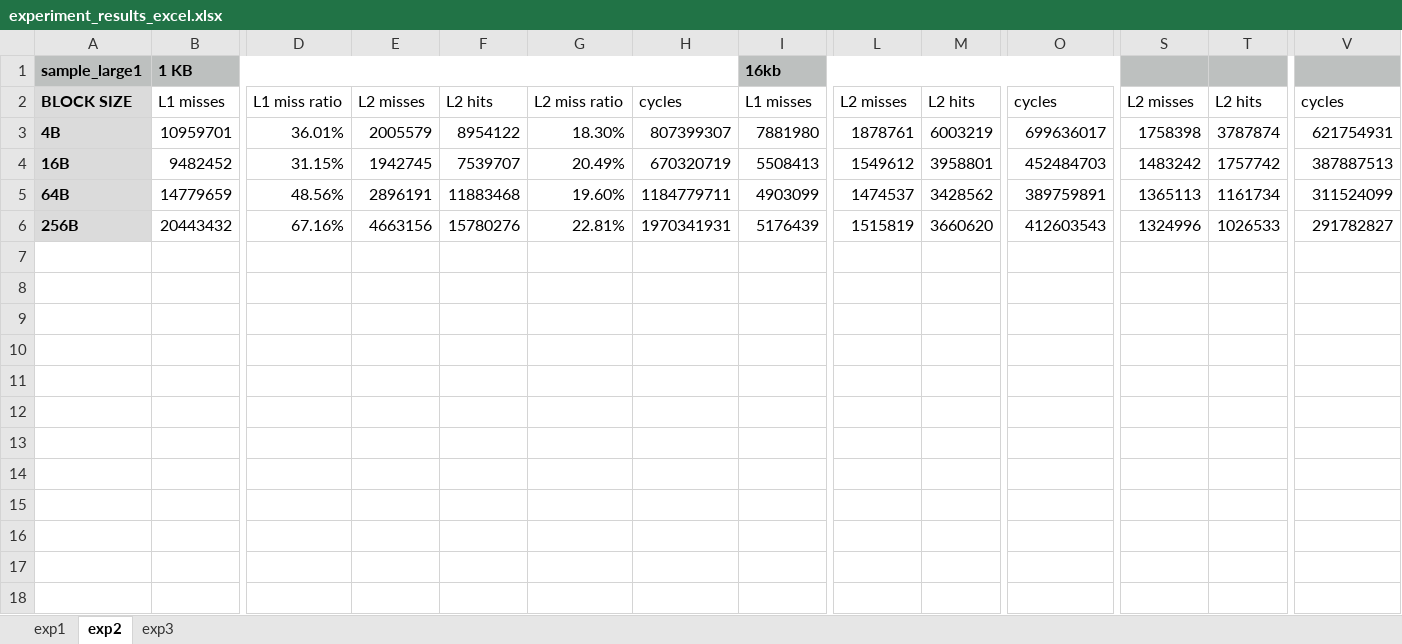
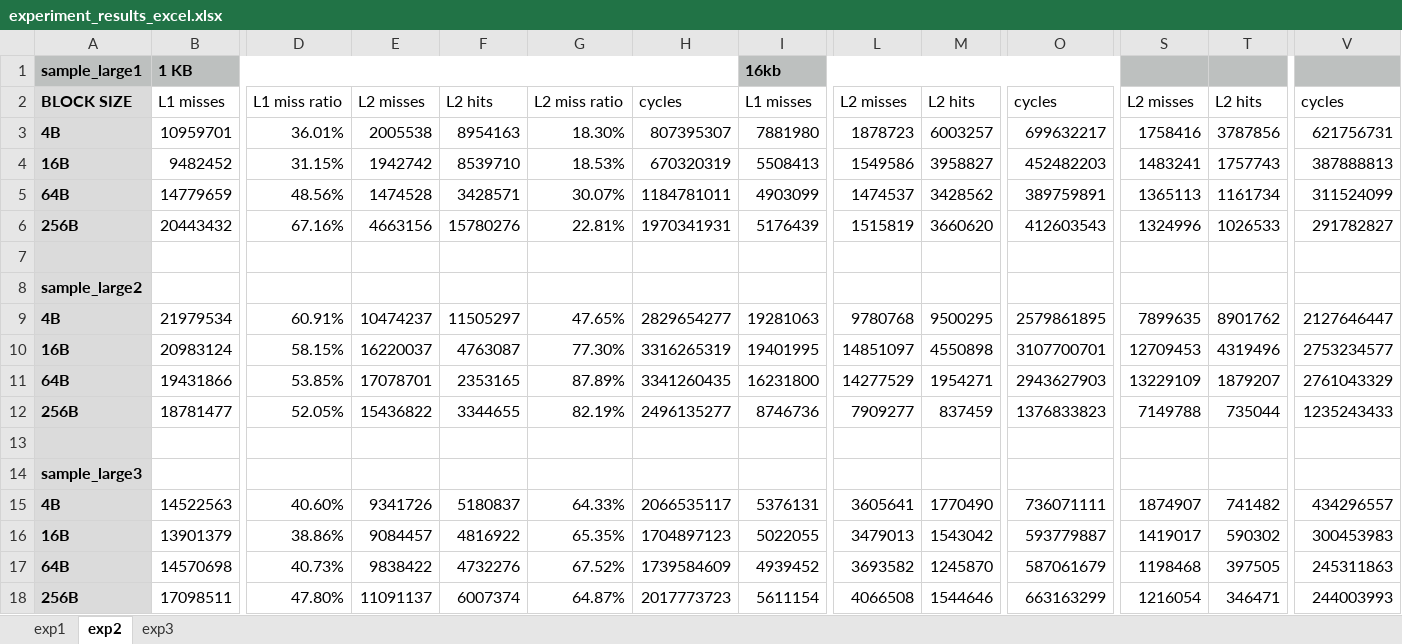
Before and after one commit to nickdenu/1541Proj1, an Excel workbook: project2/experiment_results_excel.xlsx, sheet exp2, drawn as a sheet; only a part is shown, gaps mark what is left out; values as stored, in another font and other column widths than the file's, no borders; rows hold the shown columns only; the diff names each change by its address in the sheet, - before the commit and + after, or states it on an @@ line.

Commit message:
Updated data for traces 2&3

```diff
--- a/project2/experiment_results_excel.xlsx (sheet exp2)
+++ b/project2/experiment_results_excel.xlsx (sheet exp2)
-E3: 2005579
+E3: 2005538
-F3: 8954122
+F3: 8954163
-H3: 807399307
+H3: 807395307
-L3: 1878761
+L3: 1878723
-M3: 6003219
+M3: 6003257
-O3: 699636017
+O3: 699632217
-S3: 1758398
+S3: 1758416
-T3: 3787874
+T3: 3787856
-V3: 621754931
+V3: 621756731
-E4: 1942745
+E4: 1942742
-F4: 7539707
+F4: 8539710
-G4: 20.49%
+G4: 18.53%
-H4: 670320719
+H4: 670320319
-L4: 1549612
+L4: 1549586
-M4: 3958801
+M4: 3958827
-O4: 452484703
+O4: 452482203
-S4: 1483242
+S4: 1483241
-T4: 1757742
+T4: 1757743
-V4: 387887513
+V4: 387888813
-E5: 2896191
+E5: 1474528
-F5: 11883468
+F5: 3428571
-G5: 19.60%
+G5: 30.07%
-H5: 1184779711
+H5: 1184781011
+row 7: (empty)
+row 8: sample_large2
+row 9: 4B | 21979534 | 60.91% | 10474237 | 11505297 | 47.65% | 2829654277 | 19281063 | 9780768 | 9500295 | 2579861895 | 7899635 | 8901762 | 2127646447
+row 10: 16B | 20983124 | 58.15% | 16220037 | 4763087 | 77.30% | 3316265319 | 19401995 | 14851097 | 4550898 | 3107700701 | 12709453 | 4319496 | 2753234577
+row 11: 64B | 19431866 | 53.85% | 17078701 | 2353165 | 87.89% | 3341260435 | 16231800 | 14277529 | 1954271 | 2943627903 | 13229109 | 1879207 | 2761043329
+row 12: 256B | 18781477 | 52.05% | 15436822 | 3344655 | 82.19% | 2496135277 | 8746736 | 7909277 | 837459 | 1376833823 | 7149788 | 735044 | 1235243433
+row 13: (empty)
+row 14: sample_large3
+row 15: 4B | 14522563 | 40.60% | 9341726 | 5180837 | 64.33% | 2066535117 | 5376131 | 3605641 | 1770490 | 736071111 | 1874907 | 741482 | 434296557
+row 16: 16B | 13901379 | 38.86% | 9084457 | 4816922 | 65.35% | 1704897123 | 5022055 | 3479013 | 1543042 | 593779887 | 1419017 | 590302 | 300453983
+row 17: 64B | 14570698 | 40.73% | 9838422 | 4732276 | 67.52% | 1739584609 | 4939452 | 3693582 | 1245870 | 587061679 | 1198468 | 397505 | 245311863
+row 18: 256B | 17098511 | 47.80% | 11091137 | 6007374 | 64.87% | 2017773723 | 5611154 | 4066508 | 1544646 | 663163299 | 1216054 | 346471 | 244003993
```
Also changed, not shown: sheet exp1, charts or pictures.
